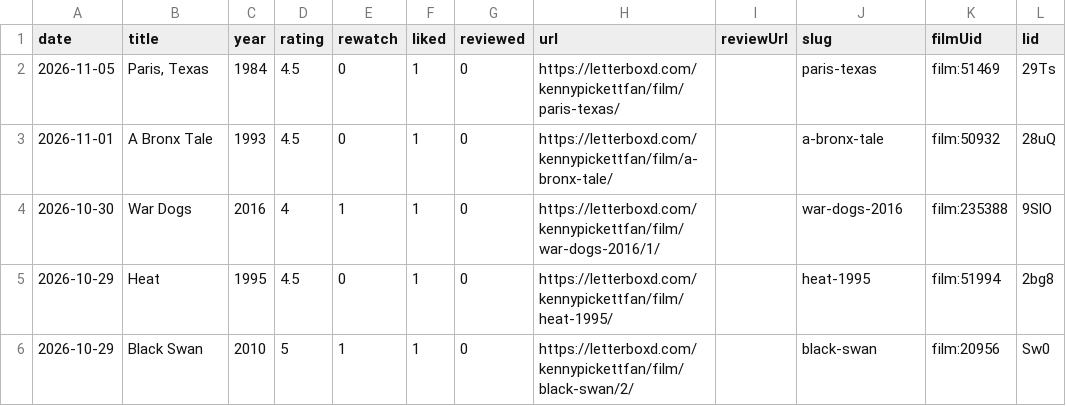
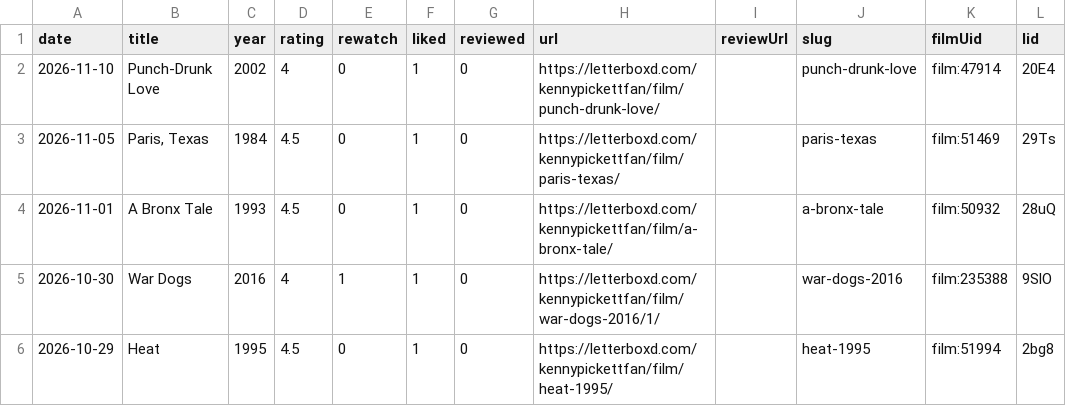
Before and after one commit to lhleap07-del/letterboxd-diary, a CSV file: images/letterboxd-diary.csv, drawn as a sheet; only a part is shown; the shorter side is filled out with more unchanged rows; the diff names each change by its address in the sheet, - before the commit and + after, or states it on an @@ line.

```diff
--- a/images/letterboxd-diary.csv
+++ b/images/letterboxd-diary.csv
+row 2: 2026-11-10 | Punch-Drunk Love | 2002 | 4 | 0 | 1 | 0 | https://letterboxd.com/kennypickettfan/film/punch-drunk-love/ |  | punch-drunk-love | film:47914 | 20E4
```
Also changed, not shown: images/letterboxd-watched.csv, 9 other files.
